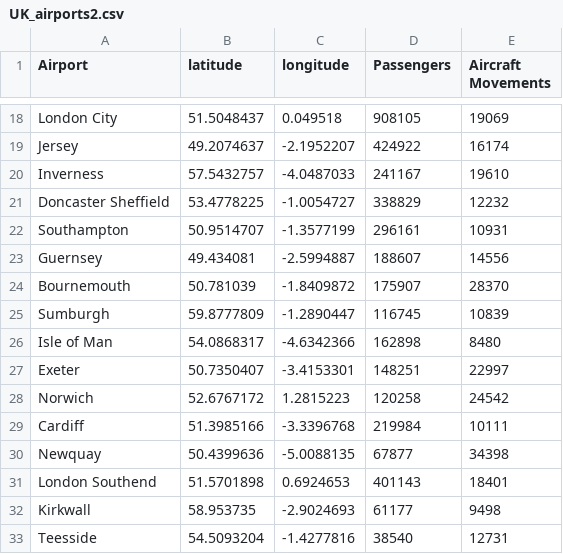
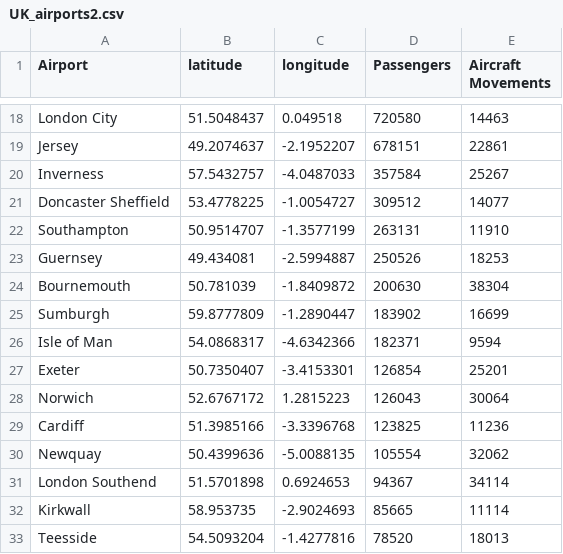
Before and after one commit to jhellingsdata/jhellingsdata.github.io, a CSV file: Data/point_maps/UK_airports2.csv, drawn as a sheet; only a part is shown, gaps mark what is left out; the diff covers the shown part only; the diff names each change by its address in the sheet, - before the commit and + after, or states it on an @@ line.

```diff
--- a/Data/point_maps/UK_airports2.csv
+++ b/Data/point_maps/UK_airports2.csv
-D18 (Passengers): 908105
+D18 (Passengers): 720580
-E18 (Aircraft Movements): 19069
+E18 (Aircraft Movements): 14463
-D19 (Passengers): 424922
+D19 (Passengers): 678151
-E19 (Aircraft Movements): 16174
+E19 (Aircraft Movements): 22861
-D20 (Passengers): 241167
+D20 (Passengers): 357584
-E20 (Aircraft Movements): 19610
+E20 (Aircraft Movements): 25267
-D21 (Passengers): 338829
+D21 (Passengers): 309512
-E21 (Aircraft Movements): 12232
+E21 (Aircraft Movements): 14077
-D22 (Passengers): 296161
+D22 (Passengers): 263131
-E22 (Aircraft Movements): 10931
+E22 (Aircraft Movements): 11910
-D23 (Passengers): 188607
+D23 (Passengers): 250526
-E23 (Aircraft Movements): 14556
+E23 (Aircraft Movements): 18253
-D24 (Passengers): 175907
+D24 (Passengers): 200630
-E24 (Aircraft Movements): 28370
+E24 (Aircraft Movements): 38304
-D25 (Passengers): 116745
+D25 (Passengers): 183902
-E25 (Aircraft Movements): 10839
+E25 (Aircraft Movements): 16699
-D26 (Passengers): 162898
+D26 (Passengers): 182371
-E26 (Aircraft Movements): 8480
+E26 (Aircraft Movements): 9594
-D27 (Passengers): 148251
+D27 (Passengers): 126854
-E27 (Aircraft Movements): 22997
+E27 (Aircraft Movements): 25201
-D28 (Passengers): 120258
+D28 (Passengers): 126043
-E28 (Aircraft Movements): 24542
+E28 (Aircraft Movements): 30064
-D29 (Passengers): 219984
+D29 (Passengers): 123825
-E29 (Aircraft Movements): 10111
+E29 (Aircraft Movements): 11236
-D30 (Passengers): 67877
+D30 (Passengers): 105554
-E30 (Aircraft Movements): 34398
+E30 (Aircraft Movements): 32062
-D31 (Passengers): 401143
+D31 (Passengers): 94367
-E31 (Aircraft Movements): 18401
+E31 (Aircraft Movements): 34114
-D32 (Passengers): 61177
+D32 (Passengers): 85665
-E32 (Aircraft Movements): 9498
+E32 (Aircraft Movements): 11114
-D33 (Passengers): 38540
+D33 (Passengers): 78520
-E33 (Aircraft Movements): 12731
+E33 (Aircraft Movements): 18013
```
Also changed, not shown: 48 edited cells elsewhere in this file.
